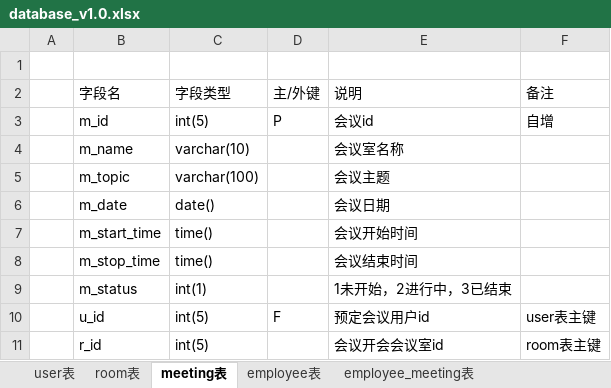
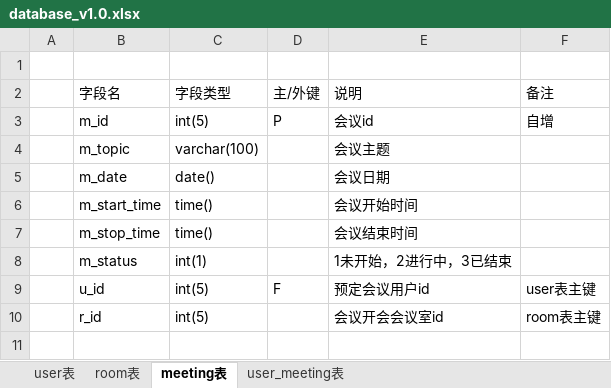
Before and after one commit to guanailaonianren/team5, an Excel workbook: database_v1.0.xlsx, sheet meeting表, drawn as a sheet; values as stored, in another font and other column widths than the file's, no borders; the diff names each change by its address in the sheet, - before the commit and + after, or states it on an @@ line.

```diff
--- a/database_v1.0.xlsx (sheet meeting表)
+++ b/database_v1.0.xlsx (sheet meeting表)
-sheet tab: employee_meeting表
+sheet tab: user_meeting表
-sheet tab: employee表
-row 4:  | m_name | varchar(10) |  | 会议室名称
```
Also changed, not shown: sheet user表, sheet user_meeting表.
